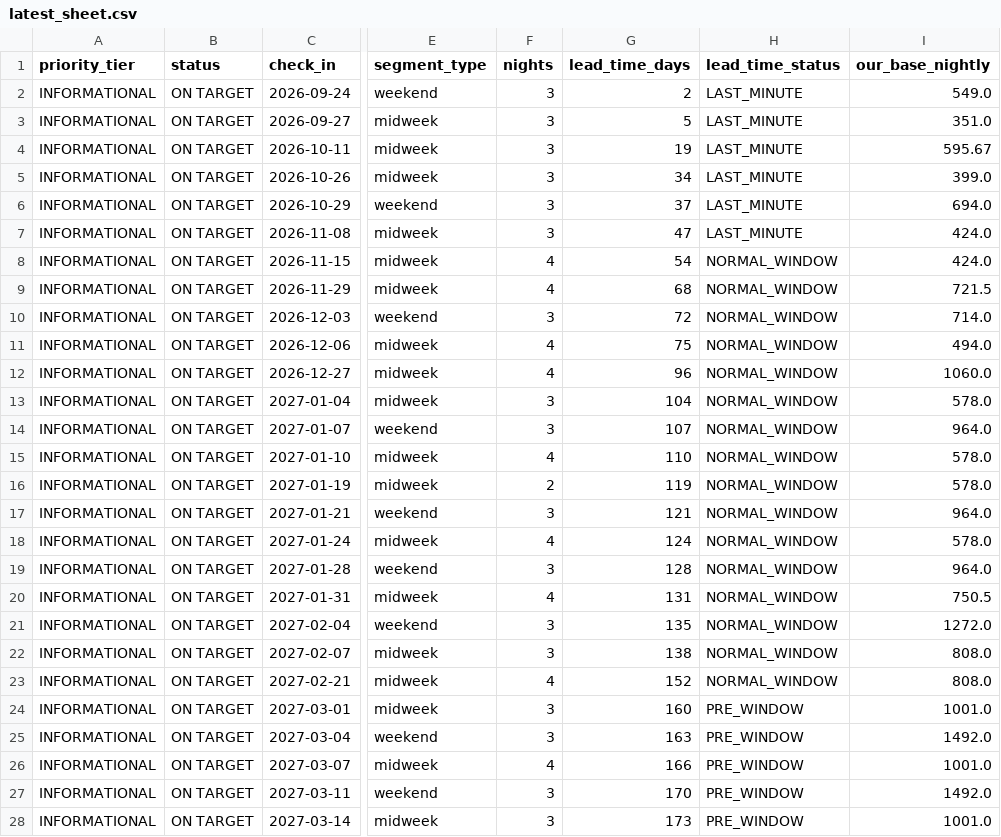
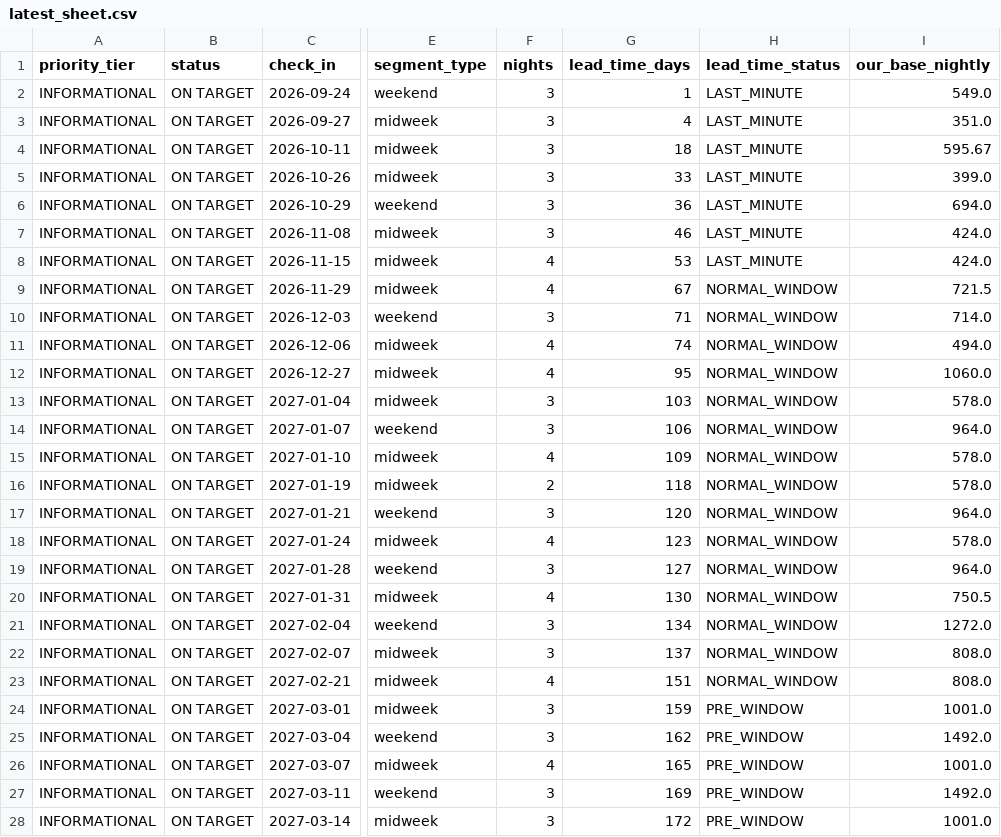
Before and after one commit to ivanpenkov/str-price-advisor, a CSV file: docs/latest_sheet.csv, drawn as a sheet; only a part is shown, gaps mark what is left out; the diff covers the shown part only; the diff names each change by its address in the sheet, - before the commit and + after, or states it on an @@ line.

```diff
--- a/docs/latest_sheet.csv
+++ b/docs/latest_sheet.csv
-G2 (lead_time_days): 2
+G2 (lead_time_days): 1
-G3 (lead_time_days): 5
+G3 (lead_time_days): 4
-G4 (lead_time_days): 19
+G4 (lead_time_days): 18
-G5 (lead_time_days): 34
+G5 (lead_time_days): 33
-G6 (lead_time_days): 37
+G6 (lead_time_days): 36
-G7 (lead_time_days): 47
+G7 (lead_time_days): 46
-G8 (lead_time_days): 54
+G8 (lead_time_days): 53
-H8 (lead_time_status): NORMAL_WINDOW
+H8 (lead_time_status): LAST_MINUTE
-G9 (lead_time_days): 68
+G9 (lead_time_days): 67
-G10 (lead_time_days): 72
+G10 (lead_time_days): 71
-G11 (lead_time_days): 75
+G11 (lead_time_days): 74
-G12 (lead_time_days): 96
+G12 (lead_time_days): 95
-G13 (lead_time_days): 104
+G13 (lead_time_days): 103
-G14 (lead_time_days): 107
+G14 (lead_time_days): 106
-G15 (lead_time_days): 110
+G15 (lead_time_days): 109
-G16 (lead_time_days): 119
+G16 (lead_time_days): 118
-G17 (lead_time_days): 121
+G17 (lead_time_days): 120
-G18 (lead_time_days): 124
+G18 (lead_time_days): 123
-G19 (lead_time_days): 128
+G19 (lead_time_days): 127
-G20 (lead_time_days): 131
+G20 (lead_time_days): 130
-G21 (lead_time_days): 135
+G21 (lead_time_days): 134
-G22 (lead_time_days): 138
+G22 (lead_time_days): 137
-G23 (lead_time_days): 152
+G23 (lead_time_days): 151
-G24 (lead_time_days): 160
+G24 (lead_time_days): 159
-G25 (lead_time_days): 163
+G25 (lead_time_days): 162
-G26 (lead_time_days): 166
+G26 (lead_time_days): 165
-G27 (lead_time_days): 170
+G27 (lead_time_days): 169
-G28 (lead_time_days): 173
+G28 (lead_time_days): 172
```
Also changed, not shown: 53 edited cells elsewhere in this file, 18 other files.
